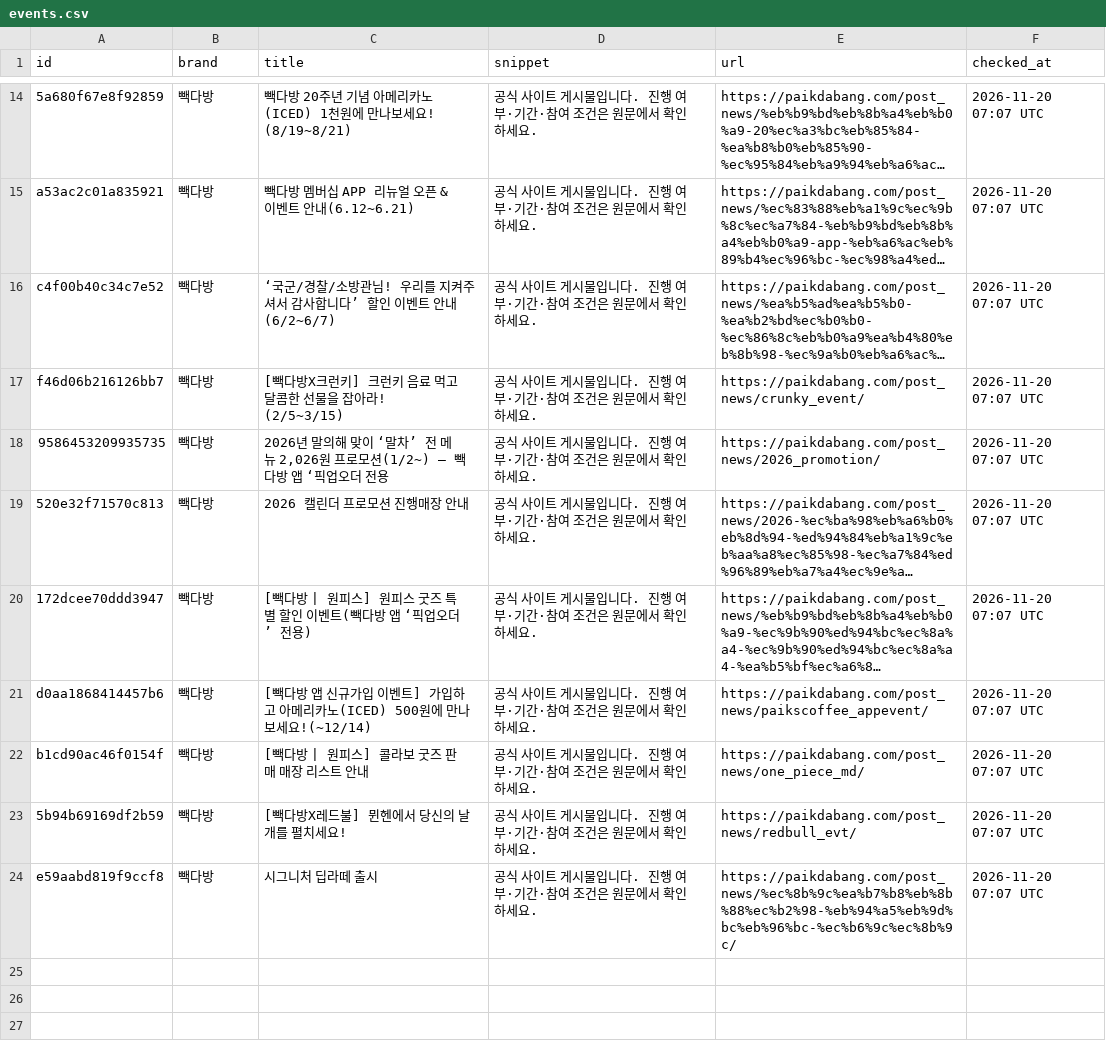
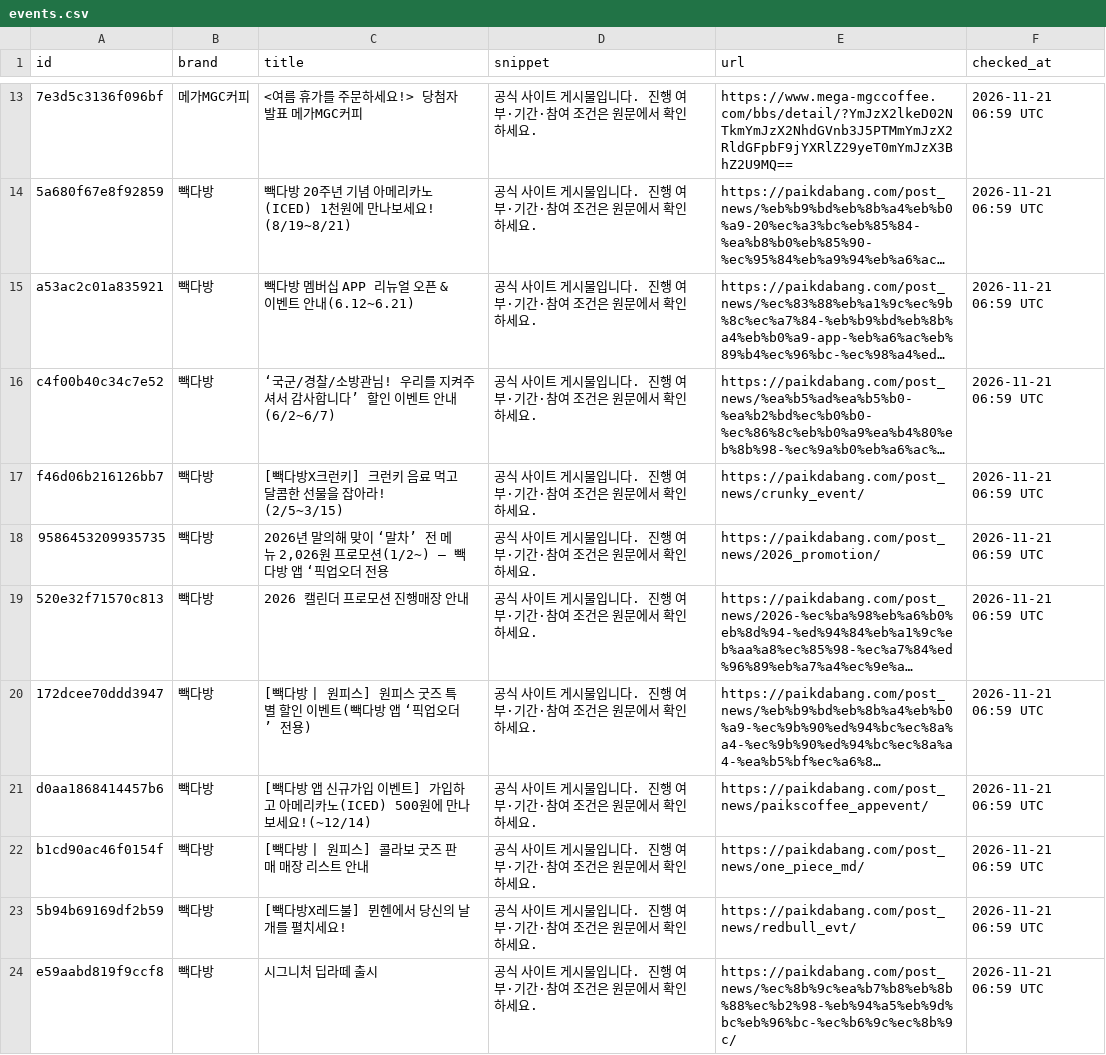
Before and after one commit to bobin061109-coder/coffee-compare, a CSV file: data/events.csv, drawn as a sheet; only a part is shown, gaps mark what is left out; long unchanged cells end in …; the diff covers the shown part only; the diff names each change by its address in the sheet, - before the commit and + after, or states it on an @@ line.

```diff
--- a/data/events.csv
+++ b/data/events.csv
+row 13: 7e3d5c3136f096bf | 메가MGC커피 | <여름 휴가를 주문하세요!> 당첨자 발표 메가MGC커피 | 공식 사이트 게시물입니다. 진행 여부·기간·참여 조건은 원문에서 확인하세요. | https://www.mega-mgccoffee.com/bbs/detail/?YmJzX2lkeD02NTkmYmJzX2NhdGVnb3J5PTMmYmJzX2RldGFpbF9jYXRlZ29yeT0mYmJzX3BhZ2U9MQ== | 2026-11-21 06:59 UTC
-F14:F24 (checked_at): 2026-11-20 07:07 UTC
+F14:F24 (checked_at): 2026-11-21 06:59 UTC
```
Also changed, not shown: 1 removed row and 11 edited cells elsewhere in this file.
